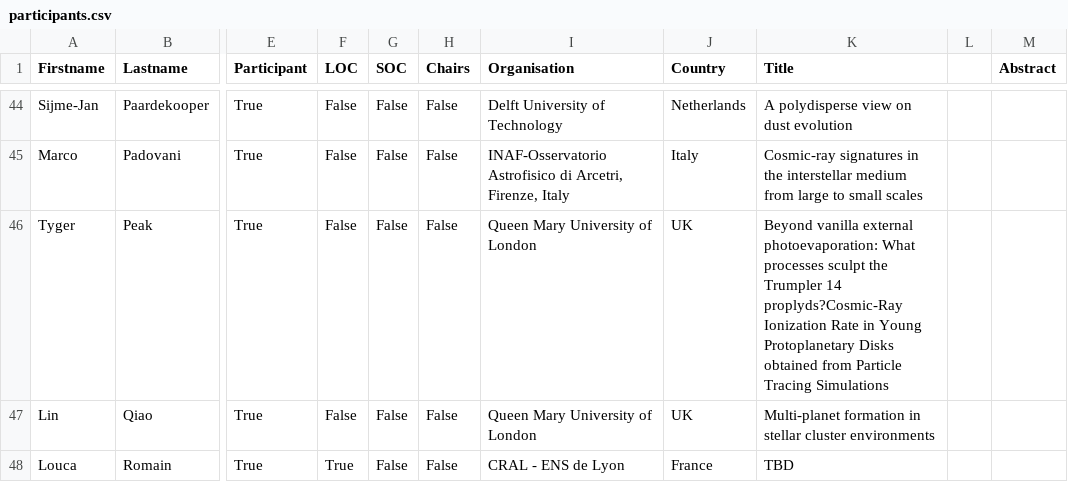
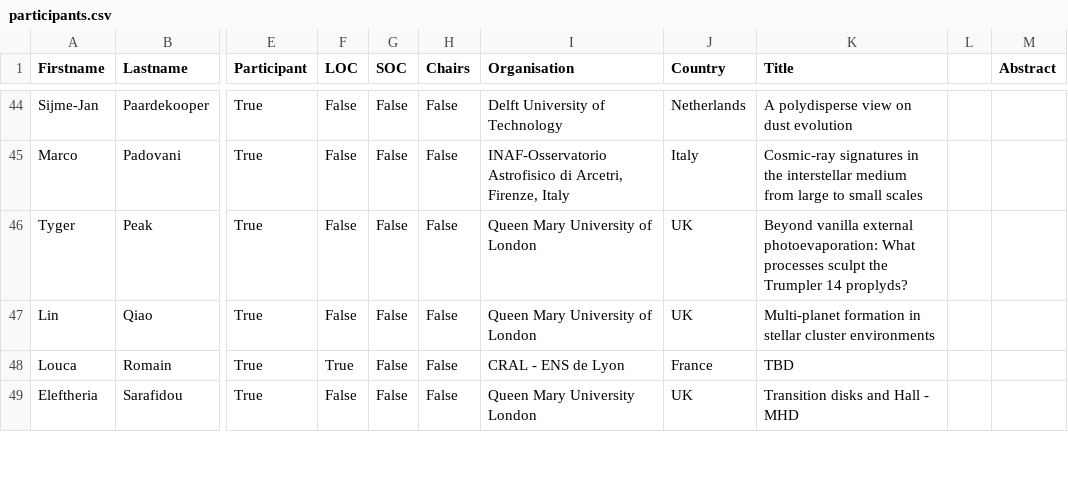
Before and after one commit to spice-workshop/spice-workshop.github.io, a CSV file: src/data/participants.csv, drawn as a sheet; only a part is shown, gaps mark what is left out; the shorter side is filled out with more unchanged rows; the diff names each change by its address in the sheet, - before the commit and + after, or states it on an @@ line.

Commit message:
[Fix] Remove duplicate text from Tyger Peak's talk title

```diff
--- a/src/data/participants.csv
+++ b/src/data/participants.csv
-K46 (Title): …Trumpler 14 proplyds?Cosmic-Ray Ionization Rate in Young Protoplanetary Disks obtained from Particle Tracing Simulations
+K46 (Title): …Trumpler 14 proplyds?
```
